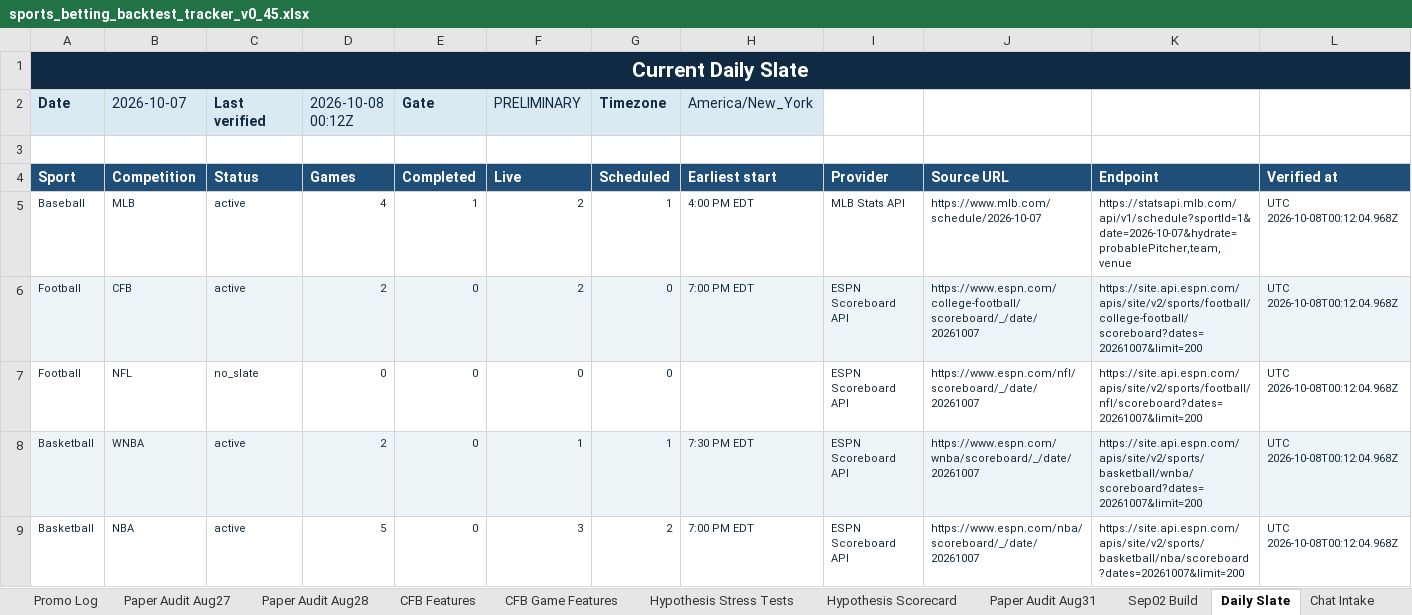
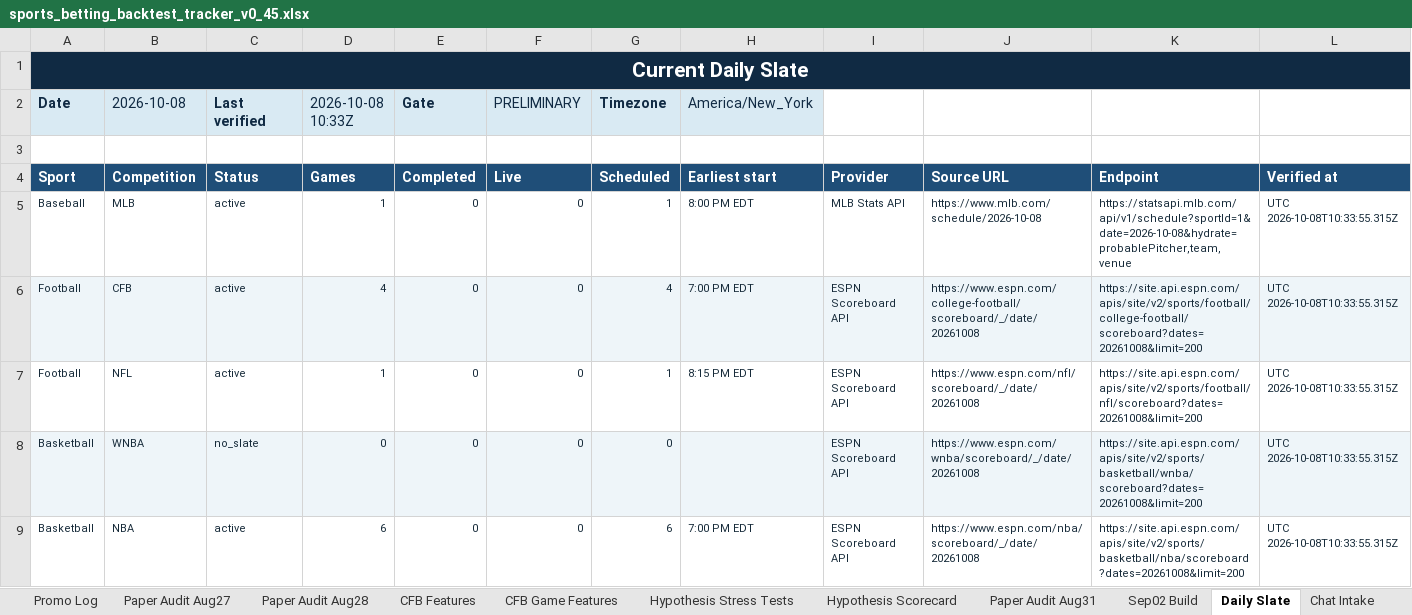
Before and after one commit to KevinKato27/SportsBetting, an Excel workbook: data/imports/sports_betting_backtest_tracker_v0_45.xlsx, sheet Daily Slate, drawn as a sheet; only a part is shown; values as stored, in another font and other column widths than the file's, no borders; the diff covers the shown part only; the diff names each change by its address in the sheet, - before the commit and + after, or states it on an @@ line.

```diff
--- a/data/imports/sports_betting_backtest_tracker_v0_45.xlsx (sheet Daily Slate)
+++ b/data/imports/sports_betting_backtest_tracker_v0_45.xlsx (sheet Daily Slate)
-B2: 2026-10-07
+B2: 2026-10-08
-D2: 2026-10-08 00:12Z
+D2: 2026-10-08 10:33Z
-D5 (2026-10-08 10:33Z): 4
+D5 (2026-10-08 10:33Z): 1
-E5 (Gate): 1
+E5 (Gate): 0
-F5:F6 (PRELIMINARY): 2
+F5:F6 (PRELIMINARY): 0
-H5 (America/New_York): 4:00 PM EDT
+H5 (America/New_York): 8:00 PM EDT
-J5: https://www.mlb.com/schedule/2026-10-07
+J5: https://www.mlb.com/schedule/2026-10-08
-K5: https://statsapi.mlb.com/api/v1/schedule?sportId=1&date=2026-10-07&hydrate=probablePitcher,team,venue
+K5: https://statsapi.mlb.com/api/v1/schedule?sportId=1&date=2026-10-08&hydrate=probablePitcher,team,venue
-L5:L9: UTC 2026-10-08T00:12:04.968Z
+L5:L9: UTC 2026-10-08T10:33:55.315Z
-D6 (2026-10-08 10:33Z): 2
+D6 (2026-10-08 10:33Z): 4
-G6 (Timezone): 0
+G6 (Timezone): 4
-J6: https://www.espn.com/college-football/scoreboard/_/date/20261007
+J6: https://www.espn.com/college-football/scoreboard/_/date/20261008
-K6: https://site.api.espn.com/apis/site/v2/sports/football/college-football/scoreboard?dates=20261007&limit=200
+K6: https://site.api.espn.com/apis/site/v2/sports/football/college-football/scoreboard?dates=20261008&limit=200
-C7 (Last verified): no_slate
+C7 (Last verified): active
-D7 (2026-10-08 10:33Z): 0
+D7 (2026-10-08 10:33Z): 1
-G7 (Timezone): 0
+G7 (Timezone): 1
-H7 (America/New_York): (empty)
+H7 (America/New_York): 8:15 PM EDT
-J7: https://www.espn.com/nfl/scoreboard/_/date/20261007
+J7: https://www.espn.com/nfl/scoreboard/_/date/20261008
-K7: https://site.api.espn.com/apis/site/v2/sports/football/nfl/scoreboard?dates=20261007&limit=200
+K7: https://site.api.espn.com/apis/site/v2/sports/football/nfl/scoreboard?dates=20261008&limit=200
-C8 (Last verified): active
+C8 (Last verified): no_slate
-D8 (2026-10-08 10:33Z): 2
+D8 (2026-10-08 10:33Z): 0
-F8 (PRELIMINARY): 1
+F8 (PRELIMINARY): 0
-G8 (Timezone): 1
+G8 (Timezone): 0
-H8 (America/New_York): 7:30 PM EDT
+H8 (America/New_York): (empty)
-J8: https://www.espn.com/wnba/scoreboard/_/date/20261007
+J8: https://www.espn.com/wnba/scoreboard/_/date/20261008
-K8: https://site.api.espn.com/apis/site/v2/sports/basketball/wnba/scoreboard?dates=20261007&limit=200
+K8: https://site.api.espn.com/apis/site/v2/sports/basketball/wnba/scoreboard?dates=20261008&limit=200
-D9 (2026-10-08 10:33Z): 5
+D9 (2026-10-08 10:33Z): 6
-F9 (PRELIMINARY): 3
+F9 (PRELIMINARY): 0
-G9 (Timezone): 2
+G9 (Timezone): 6
-J9: https://www.espn.com/nba/scoreboard/_/date/20261007
+J9: https://www.espn.com/nba/scoreboard/_/date/20261008
-K9: https://site.api.espn.com/apis/site/v2/sports/basketball/nba/scoreboard?dates=20261007&limit=200
+K9: https://site.api.espn.com/apis/site/v2/sports/basketball/nba/scoreboard?dates=20261008&limit=200
```
Also changed, not shown: 28 edited cells elsewhere in this sheet, 1 other file.
